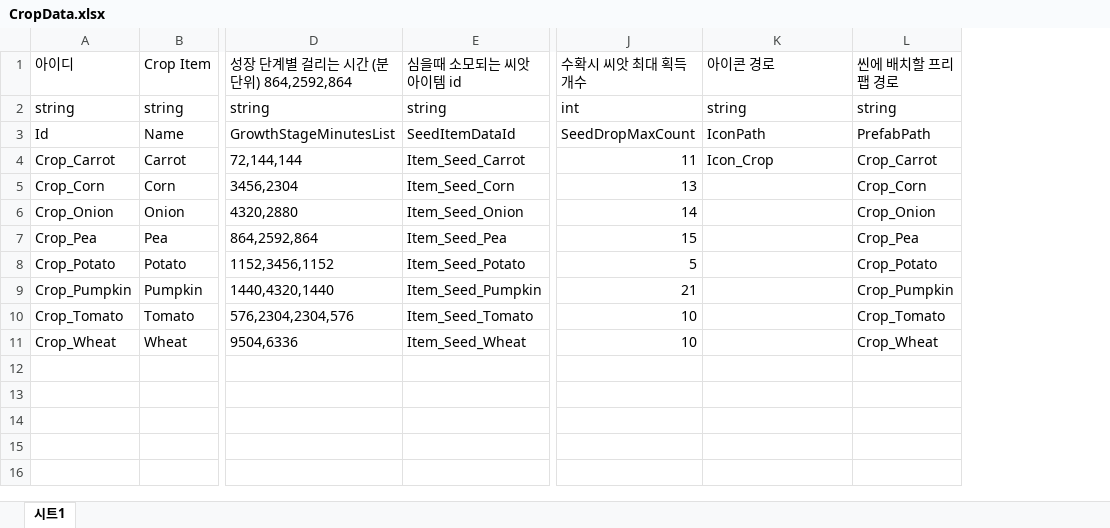
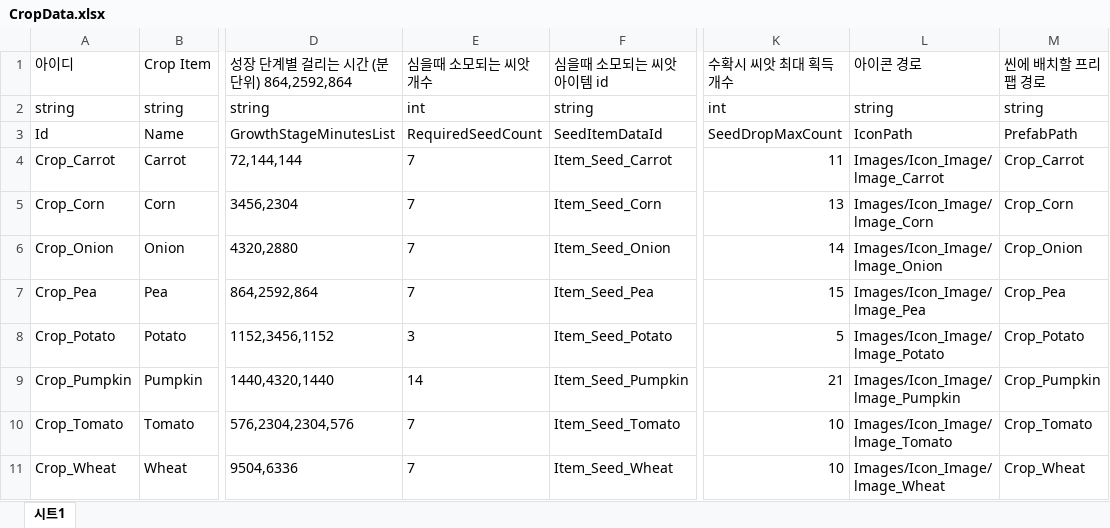
Before and after one commit to MinHyeo/JagalchiHang, an Excel workbook: JsonConverter/ExcelFiles/CropData.xlsx, sheet 시트1, drawn as a sheet; only a part is shown, gaps mark what is left out; values as stored, in another font and other column widths than the file's, no borders; addresses are those after the commit; the diff names each change by its address in the sheet, - before the commit and + after, or states it on an @@ line.

```diff
--- a/JsonConverter/ExcelFiles/CropData.xlsx (sheet 시트1)
+++ b/JsonConverter/ExcelFiles/CropData.xlsx (sheet 시트1)
+column E (심을때 소모되는 씨앗 개수), rows 2-11: int | RequiredSeedCount | 7 | 7 | 7 | 7 | 3 | 14 | 7 | 7
-L4 (아이콘 경로): Icon_Crop
+L4 (아이콘 경로): Images/Icon_Image/lmage_Carrot
-L5 (아이콘 경로): (empty)
+L5 (아이콘 경로): Images/Icon_Image/lmage_Corn
-L6 (아이콘 경로): (empty)
+L6 (아이콘 경로): Images/Icon_Image/lmage_Onion
-L7 (아이콘 경로): (empty)
+L7 (아이콘 경로): Images/Icon_Image/lmage_Pea
-L8 (아이콘 경로): (empty)
+L8 (아이콘 경로): Images/Icon_Image/lmage_Potato
-L9 (아이콘 경로): (empty)
+L9 (아이콘 경로): Images/Icon_Image/lmage_Pumpkin
-L10 (아이콘 경로): (empty)
+L10 (아이콘 경로): Images/Icon_Image/lmage_Tomato
-L11 (아이콘 경로): (empty)
+L11 (아이콘 경로): Images/Icon_Image/lmage_Wheat
```
Also changed, not shown: JsonConverter/ExcelFiles/ItemData.xlsx, 22 other files.
